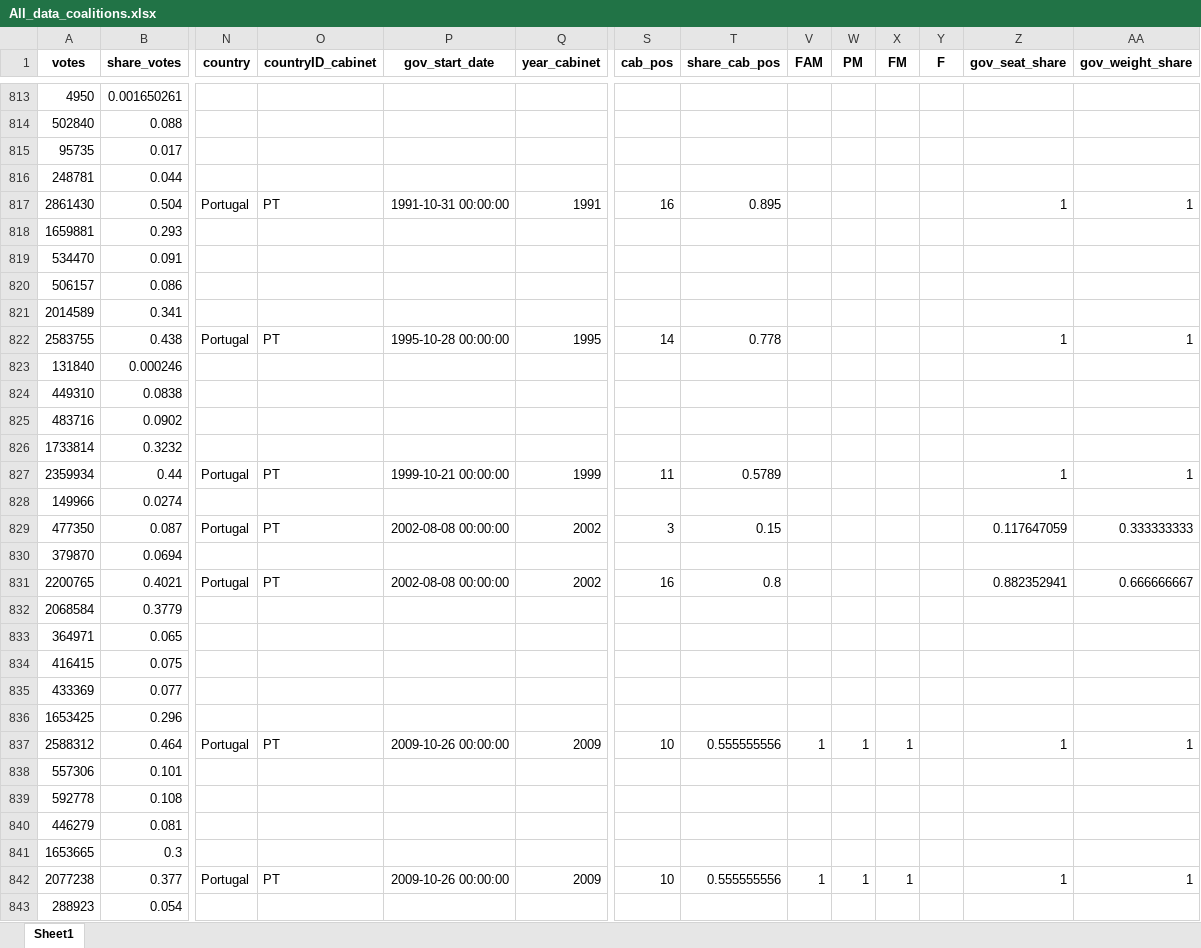
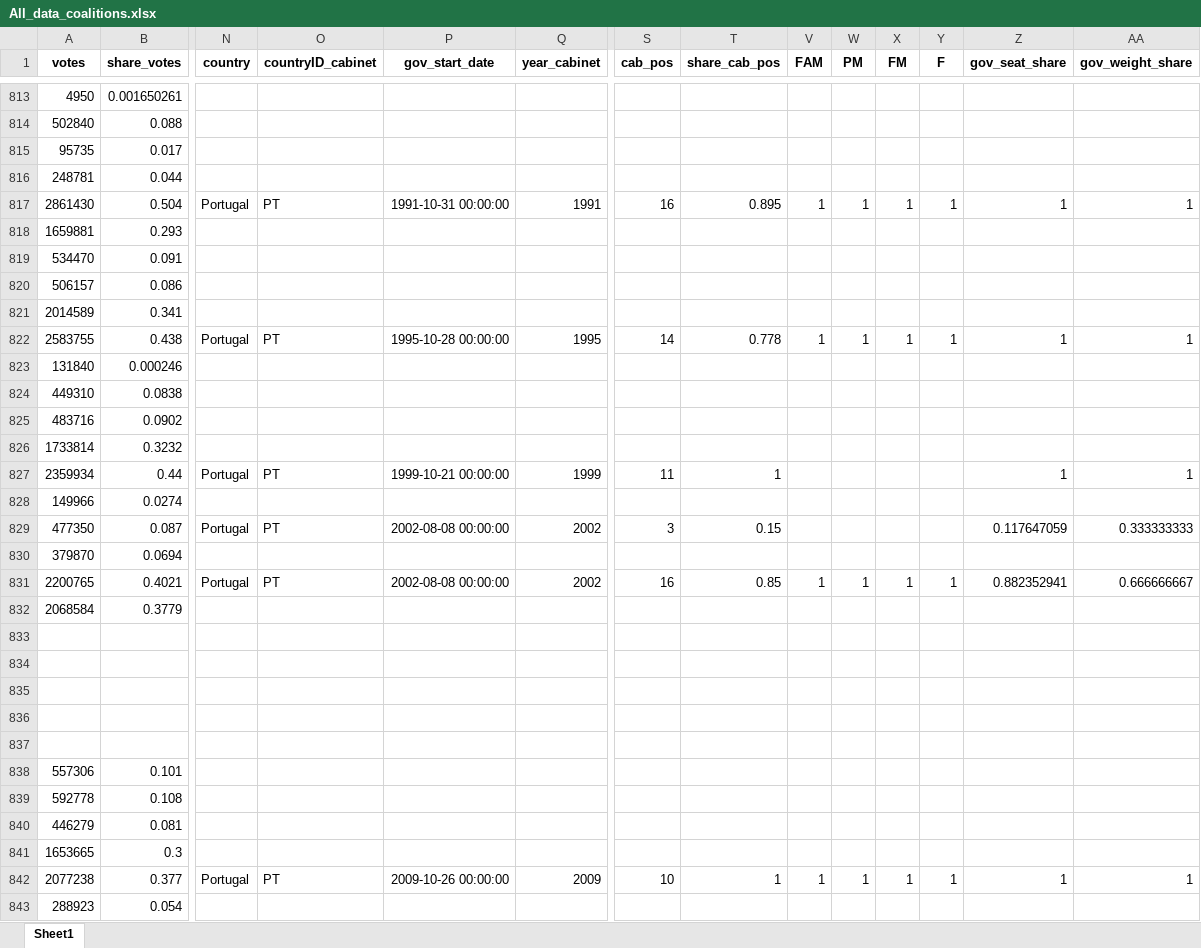
Before and after one commit to LucasJantunen/coalition_governments, an Excel workbook: All_data_coalitions.xlsx, sheet Sheet1, drawn as a sheet; only a part is shown, gaps mark what is left out; values as stored, in another font and other column widths than the file's, no borders; rows hold the shown columns only; the diff covers the shown part only; the diff names each change by its address in the sheet, - before the commit and + after, or states it on an @@ line.

```diff
--- a/All_data_coalitions.xlsx (sheet Sheet1)
+++ b/All_data_coalitions.xlsx (sheet Sheet1)
-V817 (FAM): (empty)
+V817 (FAM): 1
-W817 (PM): (empty)
+W817 (PM): 1
-X817 (FM): (empty)
+X817 (FM): 1
-Y817 (F): (empty)
+Y817 (F): 1
-V822 (FAM): (empty)
+V822 (FAM): 1
-W822 (PM): (empty)
+W822 (PM): 1
-X822 (FM): (empty)
+X822 (FM): 1
-Y822 (F): (empty)
+Y822 (F): 1
-T827 (share_cab_pos): 0.5789
+T827 (share_cab_pos): 1
-T831 (share_cab_pos): 0.8
+T831 (share_cab_pos): 0.85
-V831 (FAM): (empty)
+V831 (FAM): 1
-W831 (PM): (empty)
+W831 (PM): 1
-X831 (FM): (empty)
+X831 (FM): 1
-Y831 (F): (empty)
+Y831 (F): 1
-row 833: 364971 | 0.065
+row 833: (empty)
-row 834: 416415 | 0.075
+row 834: (empty)
-row 835: 433369 | 0.077
+row 835: (empty)
-row 836: 1653425 | 0.296
+row 836: (empty)
-row 837: 2588312 | 0.464 | Portugal | PT | 2009-10-26 00:00:00 | 2009 | 10 | 0.555555556 | 1 | 1 | 1 |  | 1 | 1
+row 837: (empty)
-T842 (share_cab_pos): 0.555555556
+T842 (share_cab_pos): 1
-Y842 (F): (empty)
+Y842 (F): 1
```
Also changed, not shown: 408 edited cells elsewhere in this sheet, hidden cells, pdy_it.xlsx, pdy_nl.xlsx, 3 other files.
